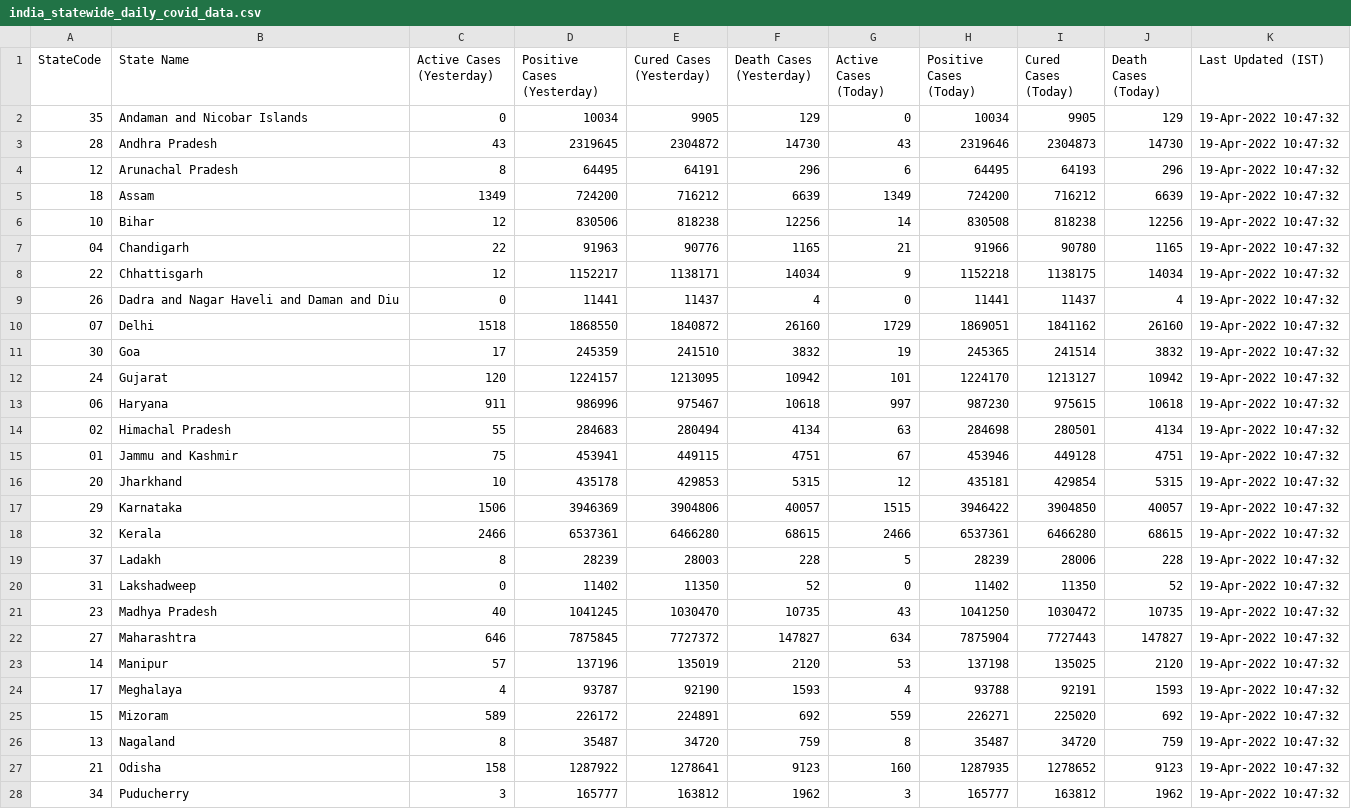
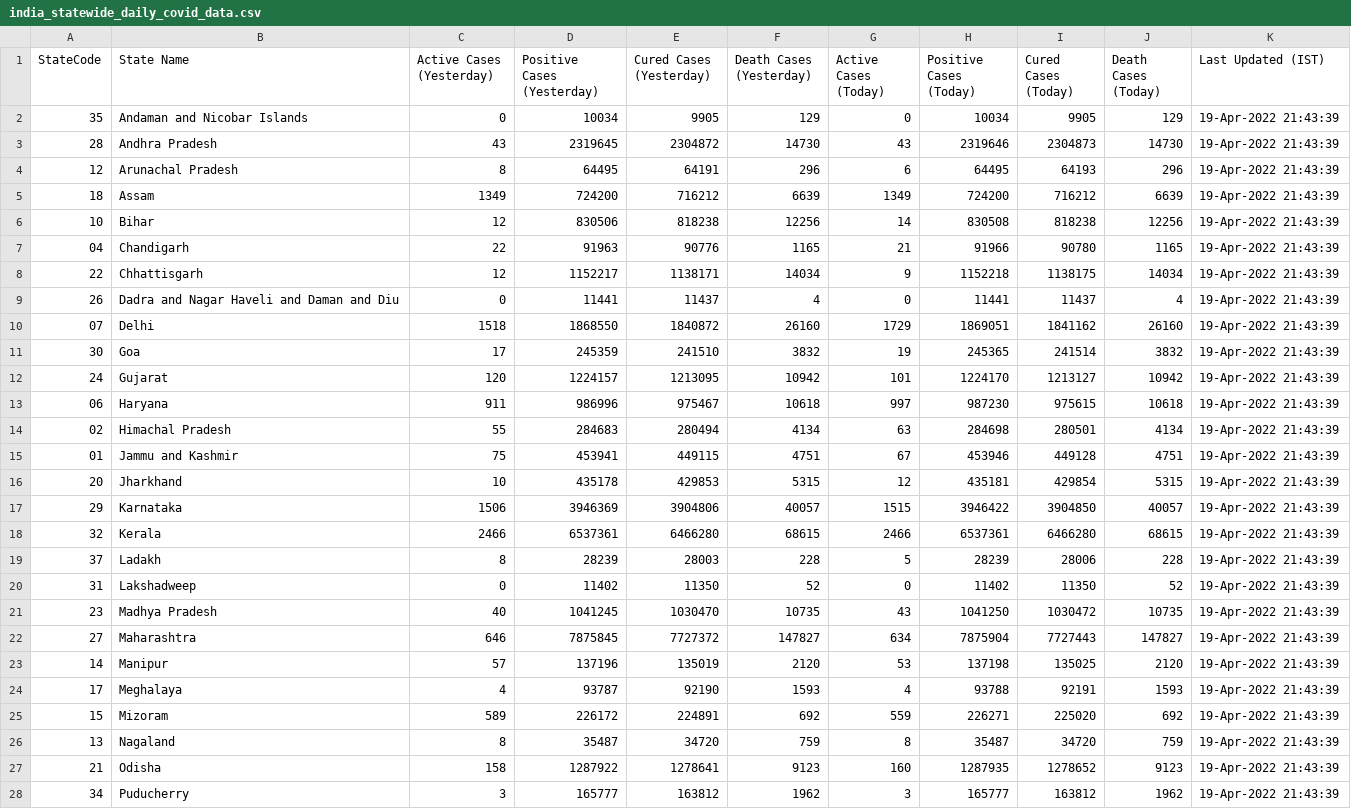
Before and after one commit to quantumudit/Daily-COVID19-India-Statewide-Analysis, a CSV file: 02_DATA/india_statewide_daily_covid_data.csv, drawn as a sheet; only a part is shown; the diff covers the shown part only.

```diff
--- a/02_DATA/india_statewide_daily_covid_data.csv
+++ b/02_DATA/india_statewide_daily_covid_data.csv
@@ -1,28 +1,28 @@
 StateCode,State Name,Active Cases (Yesterday),Positive Cases (Yesterday),Cured Cases (Yesterday),Death Cases (Yesterday),Active Cases (Today),Positive Cases (Today),Cured Cases (Today),Death Cases (Today),Last Updated (IST)
-35,Andaman and Nicobar Islands,0,10034,9905,129,0,10034,9905,129,19-Apr-2022 10:47:32
-28,Andhra Pradesh,43,2319645,2304872,14730,43,2319646,2304873,14730,19-Apr-2022 10:47:32
-12,Arunachal Pradesh,8,64495,64191,296,6,64495,64193,296,19-Apr-2022 10:47:32
-18,Assam,1349,724200,716212,6639,1349,724200,716212,6639,19-Apr-2022 10:47:32
-10,Bihar,12,830506,818238,12256,14,830508,818238,12256,19-Apr-2022 10:47:32
-04,Chandigarh,22,91963,90776,1165,21,91966,90780,1165,19-Apr-2022 10:47:32
-22,Chhattisgarh,12,1152217,1138171,14034,9,1152218,1138175,14034,19-Apr-2022 10:47:32
-26,Dadra and Nagar Haveli and Daman and Diu,0,11441,11437,4,0,11441,11437,4,19-Apr-2022 10:47:32
-07,Delhi,1518,1868550,1840872,26160,1729,1869051,1841162,26160,19-Apr-2022 10:47:32
-30,Goa,17,245359,241510,3832,19,245365,241514,3832,19-Apr-2022 10:47:32
-24,Gujarat,120,1224157,1213095,10942,101,1224170,1213127,10942,19-Apr-2022 10:47:32
-06,Haryana,911,986996,975467,10618,997,987230,975615,10618,19-Apr-2022 10:47:32
-02,Himachal Pradesh,55,284683,280494,4134,63,284698,280501,4134,19-Apr-2022 10:47:32
-01,Jammu and Kashmir,75,453941,449115,4751,67,453946,449128,4751,19-Apr-2022 10:47:32
-20,Jharkhand,10,435178,429853,5315,12,435181,429854,5315,19-Apr-2022 10:47:32
-29,Karnataka,1506,3946369,3904806,40057,1515,3946422,3904850,40057,19-Apr-2022 10:47:32
-32,Kerala,2466,6537361,6466280,68615,2466,6537361,6466280,68615,19-Apr-2022 10:47:32
-37,Ladakh,8,28239,28003,228,5,28239,28006,228,19-Apr-2022 10:47:32
-31,Lakshadweep,0,11402,11350,52,0,11402,11350,52,19-Apr-2022 10:47:32
-23,Madhya Pradesh,40,1041245,1030470,10735,43,1041250,1030472,10735,19-Apr-2022 10:47:32
-27,Maharashtra,646,7875845,7727372,147827,634,7875904,7727443,147827,19-Apr-2022 10:47:32
-14,Manipur,57,137196,135019,2120,53,137198,135025,2120,19-Apr-2022 10:47:32
-17,Meghalaya,4,93787,92190,1593,4,93788,92191,1593,19-Apr-2022 10:47:32
-15,Mizoram,589,226172,224891,692,559,226271,225020,692,19-Apr-2022 10:47:32
-13,Nagaland,8,35487,34720,759,8,35487,34720,759,19-Apr-2022 10:47:32
-21,Odisha,158,1287922,1278641,9123,160,1287935,1278652,9123,19-Apr-2022 10:47:32
-34,Puducherry,3,165777,163812,1962,3,165777,163812,1962,19-Apr-2022 10:47:32
+35,Andaman and Nicobar Islands,0,10034,9905,129,0,10034,9905,129,19-Apr-2022 21:43:39
+28,Andhra Pradesh,43,2319645,2304872,14730,43,2319646,2304873,14730,19-Apr-2022 21:43:39
+12,Arunachal Pradesh,8,64495,64191,296,6,64495,64193,296,19-Apr-2022 21:43:39
+18,Assam,1349,724200,716212,6639,1349,724200,716212,6639,19-Apr-2022 21:43:39
+10,Bihar,12,830506,818238,12256,14,830508,818238,12256,19-Apr-2022 21:43:39
+04,Chandigarh,22,91963,90776,1165,21,91966,90780,1165,19-Apr-2022 21:43:39
+22,Chhattisgarh,12,1152217,1138171,14034,9,1152218,1138175,14034,19-Apr-2022 21:43:39
+26,Dadra and Nagar Haveli and Daman and Diu,0,11441,11437,4,0,11441,11437,4,19-Apr-2022 21:43:39
+07,Delhi,1518,1868550,1840872,26160,1729,1869051,1841162,26160,19-Apr-2022 21:43:39
+30,Goa,17,245359,241510,3832,19,245365,241514,3832,19-Apr-2022 21:43:39
+24,Gujarat,120,1224157,1213095,10942,101,1224170,1213127,10942,19-Apr-2022 21:43:39
+06,Haryana,911,986996,975467,10618,997,987230,975615,10618,19-Apr-2022 21:43:39
+02,Himachal Pradesh,55,284683,280494,4134,63,284698,280501,4134,19-Apr-2022 21:43:39
+01,Jammu and Kashmir,75,453941,449115,4751,67,453946,449128,4751,19-Apr-2022 21:43:39
+20,Jharkhand,10,435178,429853,5315,12,435181,429854,5315,19-Apr-2022 21:43:39
+29,Karnataka,1506,3946369,3904806,40057,1515,3946422,3904850,40057,19-Apr-2022 21:43:39
+32,Kerala,2466,6537361,6466280,68615,2466,6537361,6466280,68615,19-Apr-2022 21:43:39
+37,Ladakh,8,28239,28003,228,5,28239,28006,228,19-Apr-2022 21:43:39
+31,Lakshadweep,0,11402,11350,52,0,11402,11350,52,19-Apr-2022 21:43:39
+23,Madhya Pradesh,40,1041245,1030470,10735,43,1041250,1030472,10735,19-Apr-2022 21:43:39
+27,Maharashtra,646,7875845,7727372,147827,634,7875904,7727443,147827,19-Apr-2022 21:43:39
+14,Manipur,57,137196,135019,2120,53,137198,135025,2120,19-Apr-2022 21:43:39
+17,Meghalaya,4,93787,92190,1593,4,93788,92191,1593,19-Apr-2022 21:43:39
+15,Mizoram,589,226172,224891,692,559,226271,225020,692,19-Apr-2022 21:43:39
+13,Nagaland,8,35487,34720,759,8,35487,34720,759,19-Apr-2022 21:43:39
+21,Odisha,158,1287922,1278641,9123,160,1287935,1278652,9123,19-Apr-2022 21:43:39
+34,Puducherry,3,165777,163812,1962,3,165777,163812,1962,19-Apr-2022 21:43:39
```
Also changed, not shown: 9 edited cells elsewhere in this file.
